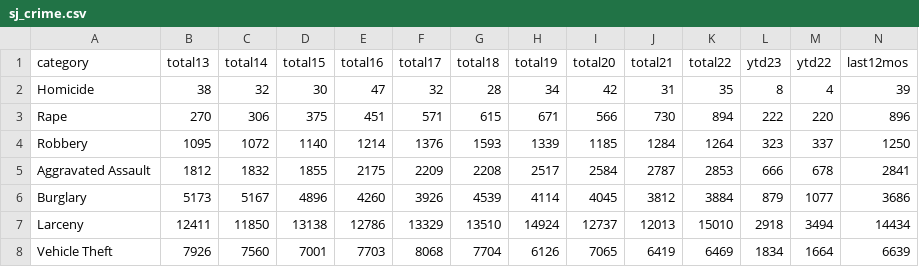
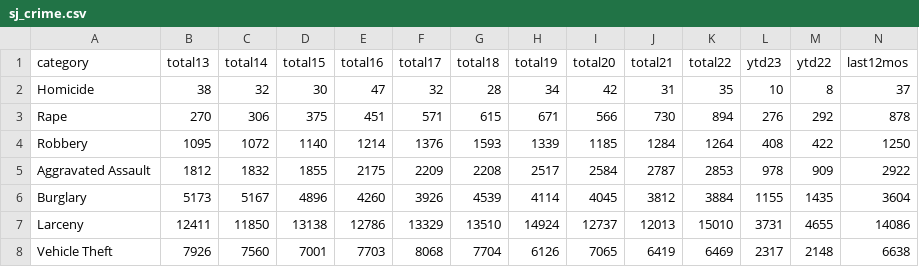
Before and after one commit to abcotvdata/safetytracker_sanjose, a CSV file: data/output/sj_crime.csv, drawn as a sheet.

Commit message:
Update April 30 data

```diff
--- a/data/output/sj_crime.csv
+++ b/data/output/sj_crime.csv
@@ -1,8 +1,8 @@
 category,total13,total14,total15,total16,total17,total18,total19,total20,total21,total22,ytd23,ytd22,last12mos
-Homicide,38,32,30,47,32,28,34,42,31,35,8,4,39
-Rape,270,306,375,451,571,615,671,566,730,894,222,220,896
-Robbery,1095,1072,1140,1214,1376,1593,1339,1185,1284,1264,323,337,1250
-Aggravated Assault,1812,1832,1855,2175,2209,2208,2517,2584,2787,2853,666,678,2841
-Burglary,5173,5167,4896,4260,3926,4539,4114,4045,3812,3884,879,1077,3686
-Larceny,12411,11850,13138,12786,13329,13510,14924,12737,12013,15010,2918,3494,14434
-Vehicle Theft,7926,7560,7001,7703,8068,7704,6126,7065,6419,6469,1834,1664,6639
+Homicide,38,32,30,47,32,28,34,42,31,35,10,8,37
+Rape,270,306,375,451,571,615,671,566,730,894,276,292,878
+Robbery,1095,1072,1140,1214,1376,1593,1339,1185,1284,1264,408,422,1250
+Aggravated Assault,1812,1832,1855,2175,2209,2208,2517,2584,2787,2853,978,909,2922
+Burglary,5173,5167,4896,4260,3926,4539,4114,4045,3812,3884,1155,1435,3604
+Larceny,12411,11850,13138,12786,13329,13510,14924,12737,12013,15010,3731,4655,14086
+Vehicle Theft,7926,7560,7001,7703,8068,7704,6126,7065,6419,6469,2317,2148,6638
```
Also changed, not shown: data/output/archive/citywide_crime_weekSEPT22.csv, data/output/citywide_crime.csv, 26 other files.
